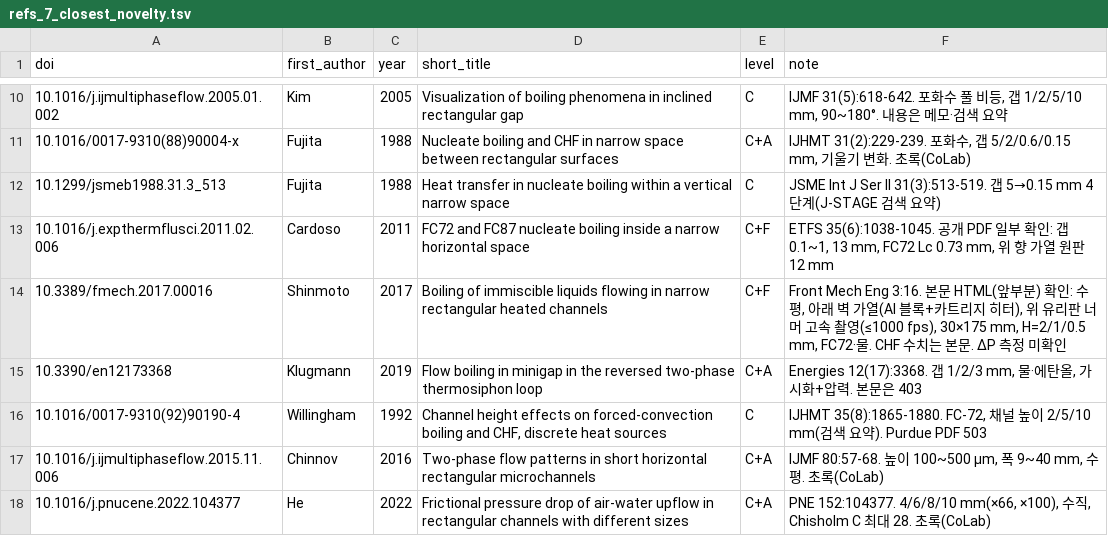
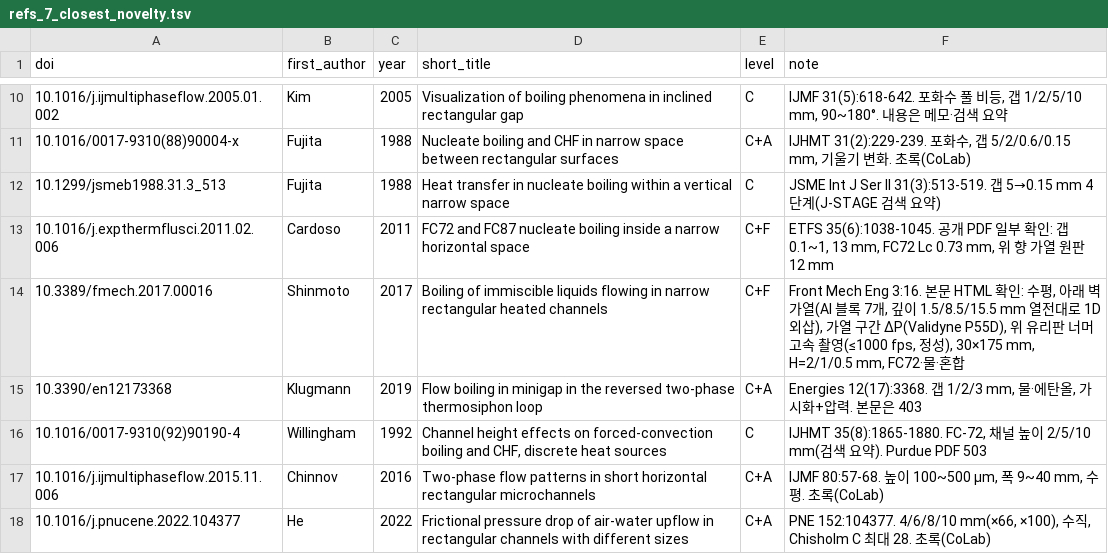
Before and after one commit to tristanchoi2001-collab/bubbles, a TSV file: docs/research/refs_7_closest_novelty.tsv, drawn as a sheet; only a part is shown, gaps mark what is left out.

```diff
--- a/docs/research/refs_7_closest_novelty.tsv
+++ b/docs/research/refs_7_closest_novelty.tsv
@@ -13,3 +13,3 @@ doi	first_author	year	short_title	level	note
 10.1016/j.expthermflusci.2011.02.006	Cardoso	2011	FC72 and FC87 nucleate boiling inside a narrow horizontal space	C+F	ETFS 35(6):1038-1045. 공개 PDF 일부 확인: 갭 0.1~1, 13 mm, FC72 Lc 0.73 mm, 위 향 가열 원판 12 mm
-10.3389/fmech.2017.00016	Shinmoto	2017	Boiling of immiscible liquids flowing in narrow rectangular heated channels	C+F	Front Mech Eng 3:16. 본문 HTML(앞부분) 확인: 수평, 아래 벽 가열(Al 블록+카트리지 히터), 위 유리판 너머 고속 촬영(≤1000 fps), 30×175 mm, H=2/1/0.5 mm, FC72·물. CHF 수치는 본문. ΔP 측정 미확인
+10.3389/fmech.2017.00016	Shinmoto	2017	Boiling of immiscible liquids flowing in narrow rectangular heated channels	C+F	Front Mech Eng 3:16. 본문 HTML 확인: 수평, 아래 벽 가열(Al 블록 7개, 깊이 1.5/8.5/15.5 mm 열전대로 1D 외삽), 가열 구간 ΔP(Validyne P55D), 위 유리판 너머 고속 촬영(≤1000 fps, 정성), 30×175 mm, H=2/1/0.5 mm, FC72·물·혼합
 10.3390/en12173368	Klugmann	2019	Flow boiling in minigap in the reversed two-phase thermosiphon loop	C+A	Energies 12(17):3368. 갭 1/2/3 mm, 물·에탄올, 가시화+압력. 본문은 403
```
Also changed, not shown: 3 other files.
